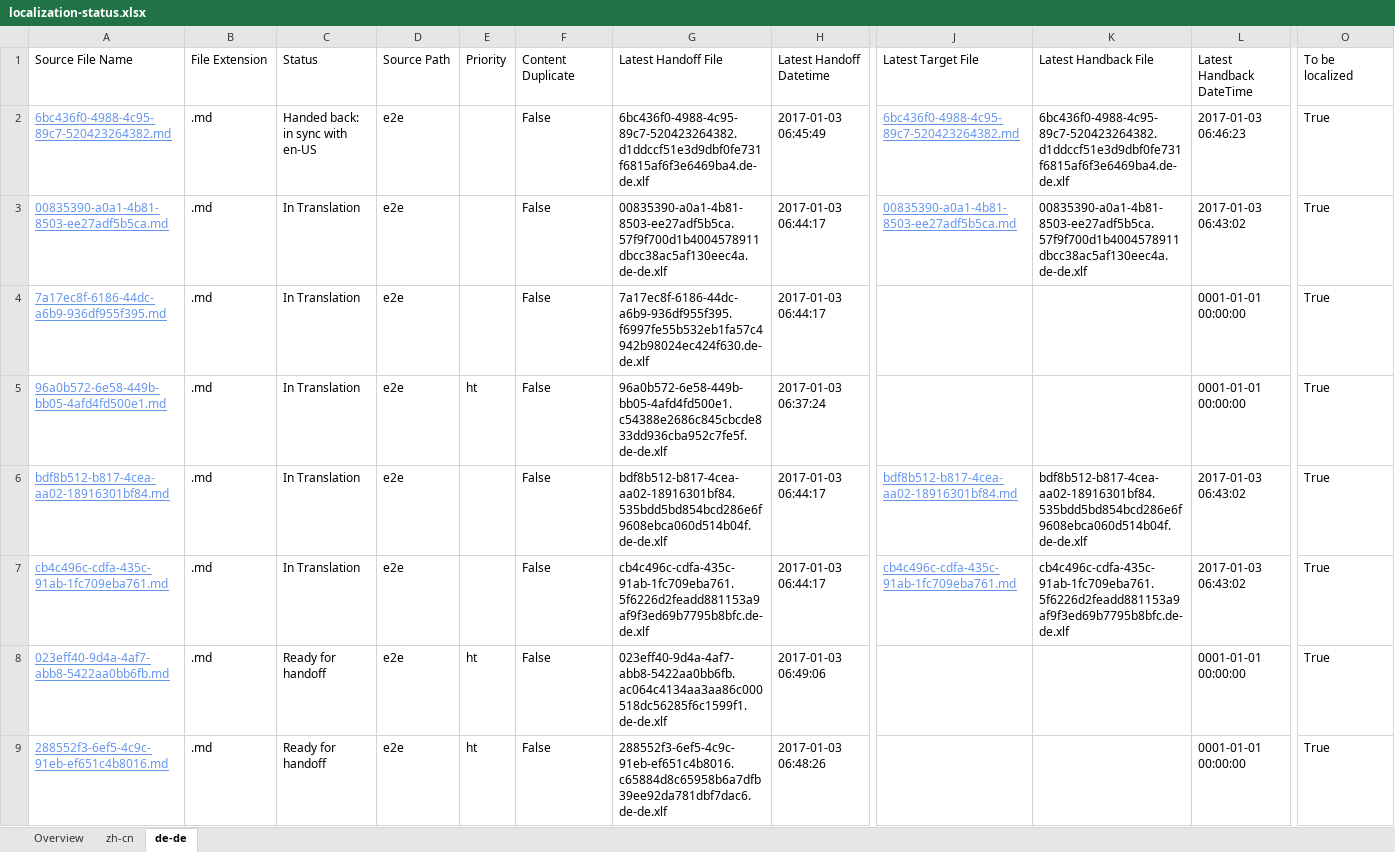
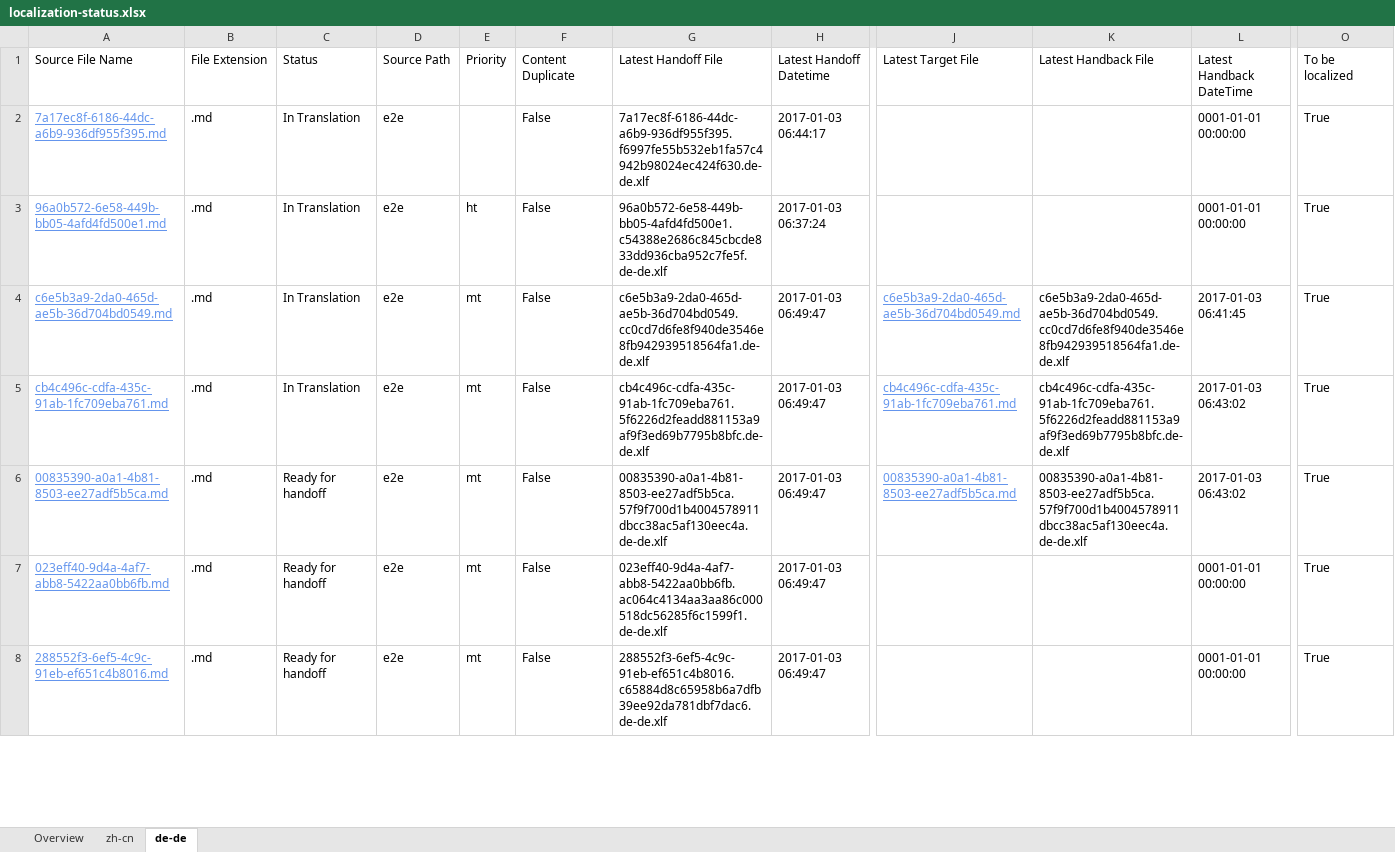
Before and after one commit to OpenLocalizationTestOrg/ol-test1-handback, an Excel workbook: ol-handback/OpenLocalizationTestOrg/ol-test1/ci/localization-status.xlsx, sheet de-de, drawn as a sheet; only a part is shown, gaps mark what is left out; values as stored, in another font and other column widths than the file's, no borders; table styles not drawn; removed rows and columns are numbered as before the commit, all else as after; rows hold the shown columns only; the diff covers the shown part only; the diff names each change by its address in the sheet, - before the commit and + after, or states it on an @@ line.

Commit message:
Generate Report for Handoff

```diff
--- a/ol-handback/OpenLocalizationTestOrg/ol-test1/ci/localization-status.xlsx (sheet de-de)
+++ b/ol-handback/OpenLocalizationTestOrg/ol-test1/ci/localization-status.xlsx (sheet de-de)
-row 2: 6bc436f0-4988-4c95-89c7-520423264382.md | .md | Handed back: in sync with en-US | e2e |  | False | 6bc436f0-4988-4c95-89c7-520423264382.d1ddccf51e3d9dbf0fe731f6815af6f3e6469ba4.de-de.xlf | 2017-01-03 06:45:49 | 6bc436f0-4988-4c95-89c7-520423264382.md | 6bc436f0-4988-4c95-89c7-520423264382.d1ddccf51e3d9dbf0fe731f6815af6f3e6469ba4.de-de.xlf | 2017-01-03 06:46:23 | True
-row 3: 00835390-a0a1-4b81-8503-ee27adf5b5ca.md | .md | In Translation | e2e |  | False | 00835390-a0a1-4b81-8503-ee27adf5b5ca.57f9f700d1b4004578911dbcc38ac5af130eec4a.de-de.xlf | 2017-01-03 06:44:17 | 00835390-a0a1-4b81-8503-ee27adf5b5ca.md | 00835390-a0a1-4b81-8503-ee27adf5b5ca.57f9f700d1b4004578911dbcc38ac5af130eec4a.de-de.xlf | 2017-01-03 06:43:02 | True
-A4: bdf8b512-b817-4cea-aa02-18916301bf84.md
+A4: c6e5b3a9-2da0-465d-ae5b-36d704bd0549.md
-E4:E5: (empty)
+E4:E5: mt
-G4: bdf8b512-b817-4cea-aa02-18916301bf84.535bdd5bd854bcd286e6f9608ebca060d514b04f.de-de.xlf
+G4: c6e5b3a9-2da0-465d-ae5b-36d704bd0549.cc0cd7d6fe8f940de3546e8fb942939518564fa1.de-de.xlf
-H4:H5: 2017-01-03 06:44:17
+H4:H5: 2017-01-03 06:49:47
-J4: bdf8b512-b817-4cea-aa02-18916301bf84.md
+J4: c6e5b3a9-2da0-465d-ae5b-36d704bd0549.md
-K4: bdf8b512-b817-4cea-aa02-18916301bf84.535bdd5bd854bcd286e6f9608ebca060d514b04f.de-de.xlf
+K4: c6e5b3a9-2da0-465d-ae5b-36d704bd0549.cc0cd7d6fe8f940de3546e8fb942939518564fa1.de-de.xlf
-L4: 2017-01-03 06:43:02
+L4: 2017-01-03 06:41:45
+row 6: 00835390-a0a1-4b81-8503-ee27adf5b5ca.md | .md | Ready for handoff | e2e | mt | False | 00835390-a0a1-4b81-8503-ee27adf5b5ca.57f9f700d1b4004578911dbcc38ac5af130eec4a.de-de.xlf | 2017-01-03 06:49:47 | 00835390-a0a1-4b81-8503-ee27adf5b5ca.md | 00835390-a0a1-4b81-8503-ee27adf5b5ca.57f9f700d1b4004578911dbcc38ac5af130eec4a.de-de.xlf | 2017-01-03 06:43:02 | True
-E7:E8: ht
+E7:E8: mt
-H7: 2017-01-03 06:49:06
+H7: 2017-01-03 06:49:47
-H8: 2017-01-03 06:48:26
+H8: 2017-01-03 06:49:47
```
Also changed, not shown: 1 added row and 19 edited cells elsewhere in this sheet, sheet zh-cn, sheet Overview.
